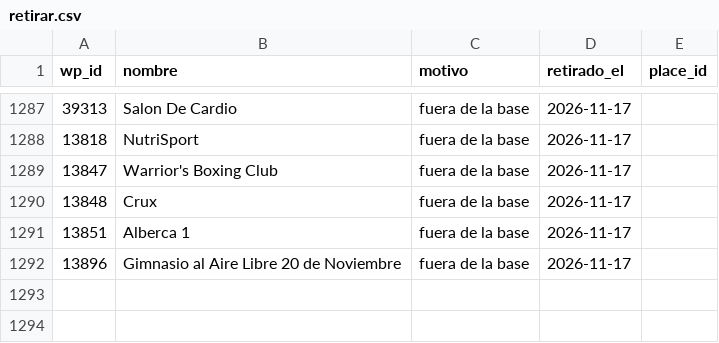
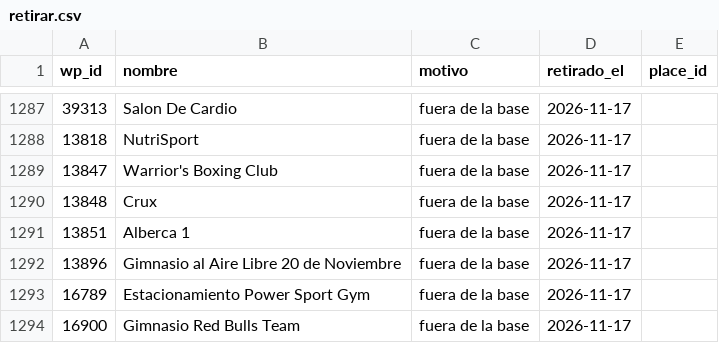
Before and after one commit to moikirsch/gyms52-d, a CSV file: data/retirar.csv, drawn as a sheet; only a part is shown, gaps mark what is left out; the diff names each change by its address in the sheet, - before the commit and + after, or states it on an @@ line.

```diff
--- a/data/retirar.csv
+++ b/data/retirar.csv
+row 1293: 16789 | Estacionamiento Power Sport Gym | fuera de la base | 2026-11-17
+row 1294: 16900 | Gimnasio Red Bulls Team | fuera de la base | 2026-11-17
```
Also changed, not shown: data/denue/sin_pareja.csv, 18 other files.
